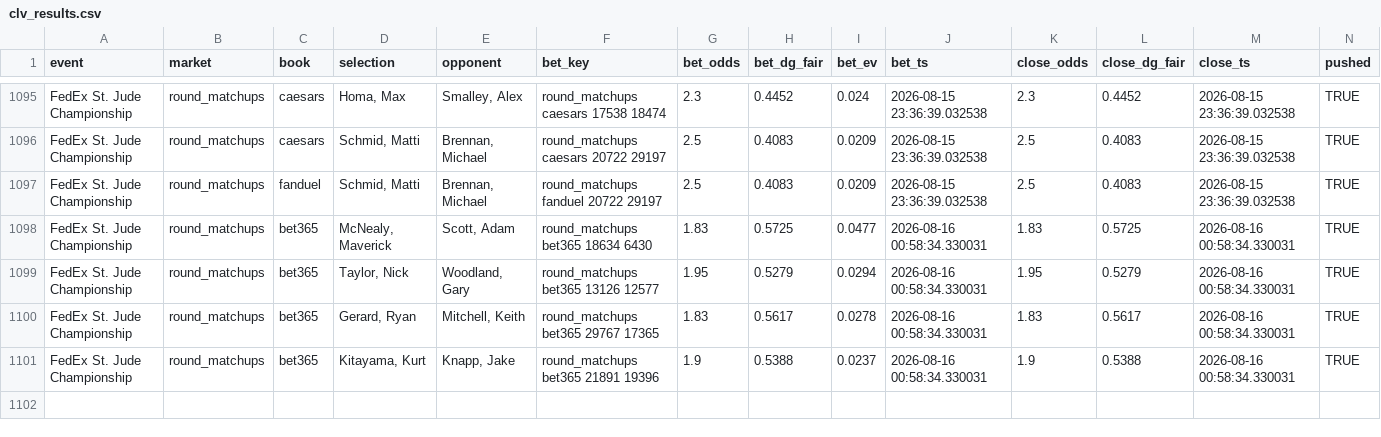
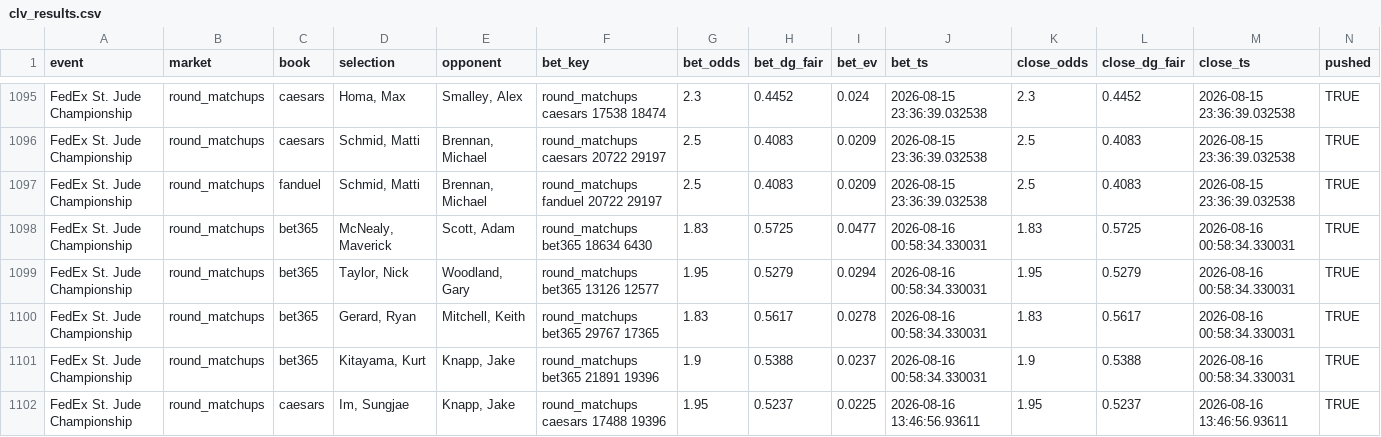
Before and after one commit to lucas-diehl/evbetting, a CSV file: golf_picks/clv_results.csv, drawn as a sheet; only a part is shown, gaps mark what is left out; rows hold the shown columns only; the diff names each change by its address in the sheet, - before the commit and + after, or states it on an @@ line.

```diff
--- a/golf_picks/clv_results.csv
+++ b/golf_picks/clv_results.csv
+row 1102: FedEx St. Jude Championship | round_matchups | caesars | Im, Sungjae | Knapp, Jake | round_matchups caesars 17488 19396 | 1.95 | 0.5237 | 0.0225 | 2026-08-16 13:46:56.93611 | 1.95 | 0.5237 | 2026-08-16 13:46:56.93611 | TRUE
```
Also changed, not shown: golf_picks/alerts_log.csv, 1 other file.
